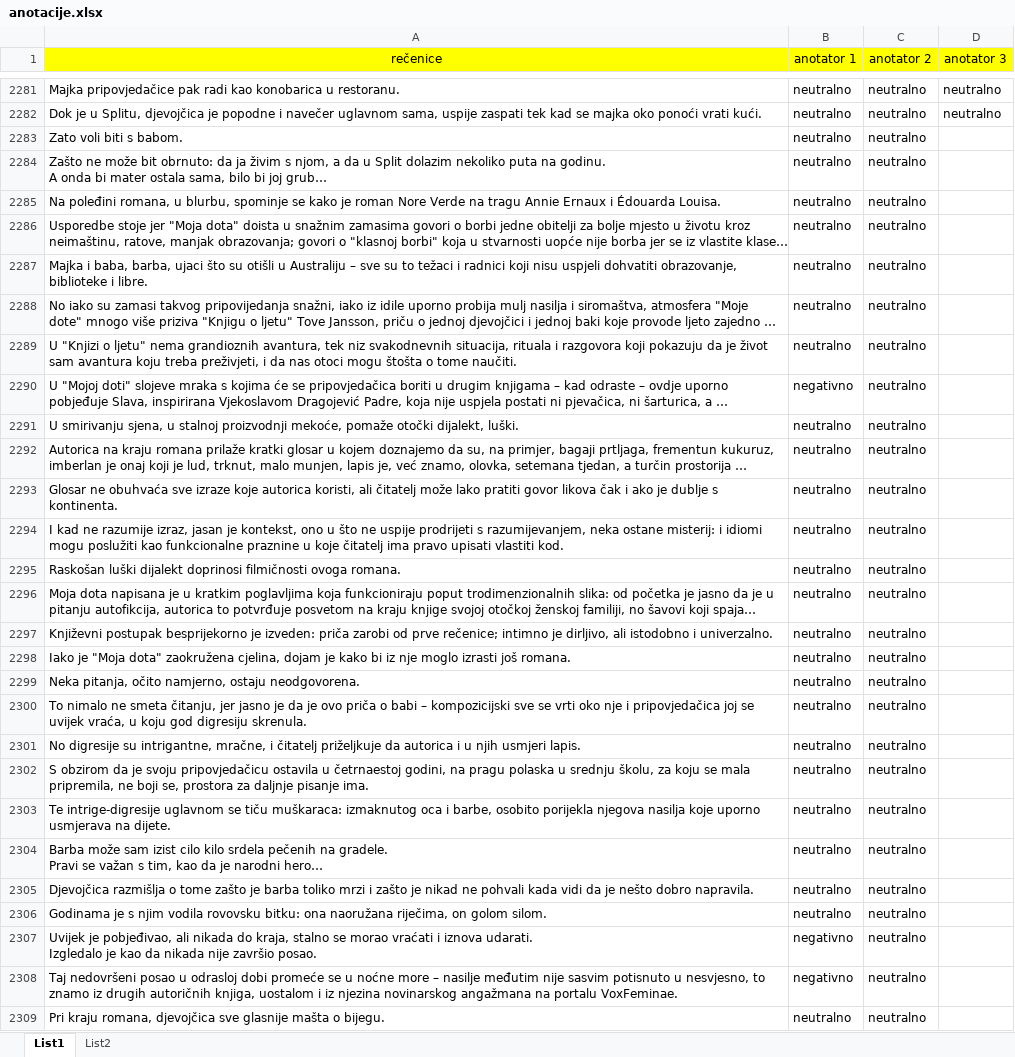
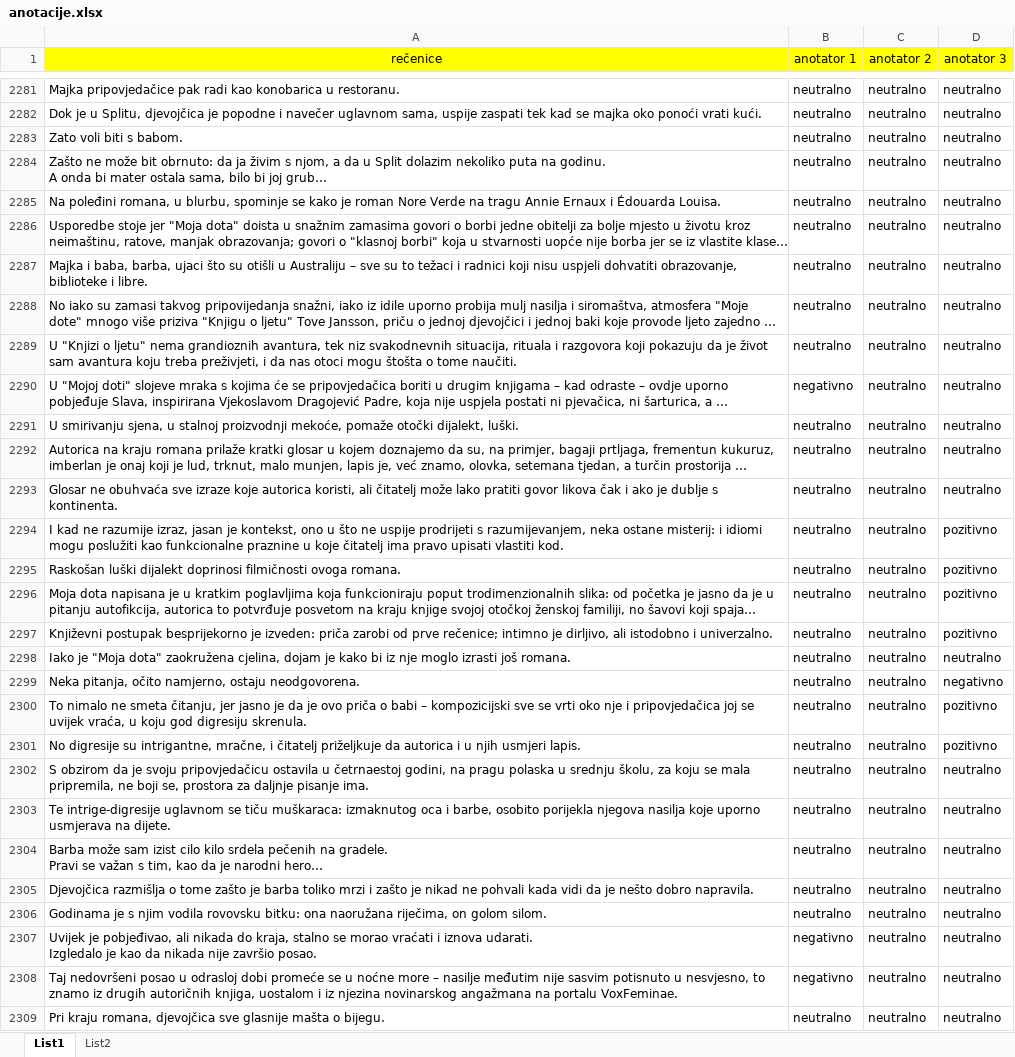
Before and after one commit to Sentimentalci/opjprojekt, an Excel workbook: anotacije.xlsx, sheet List1, drawn as a sheet; only a part is shown, gaps mark what is left out; long unchanged cells end in …; values as stored, in another font and other column widths than the file's, no borders; the diff covers the shown part only; the diff names each change by its address in the sheet, - before the commit and + after, or states it on an @@ line.

Commit message:
završene anotacije

```diff
--- a/anotacije.xlsx (sheet List1)
+++ b/anotacije.xlsx (sheet List1)
-D2283:D2293 (anotator 3): (empty)
+D2283:D2293 (anotator 3): neutralno
-D2294:D2297 (anotator 3): (empty)
+D2294:D2297 (anotator 3): pozitivno
-D2298 (anotator 3): (empty)
+D2298 (anotator 3): neutralno
-D2299 (anotator 3): (empty)
+D2299 (anotator 3): negativno
-D2300:D2301 (anotator 3): (empty)
+D2300:D2301 (anotator 3): pozitivno
-D2302:D2309 (anotator 3): (empty)
+D2302:D2309 (anotator 3): neutralno
```
Also changed, not shown: 691 edited cells elsewhere in this sheet.
